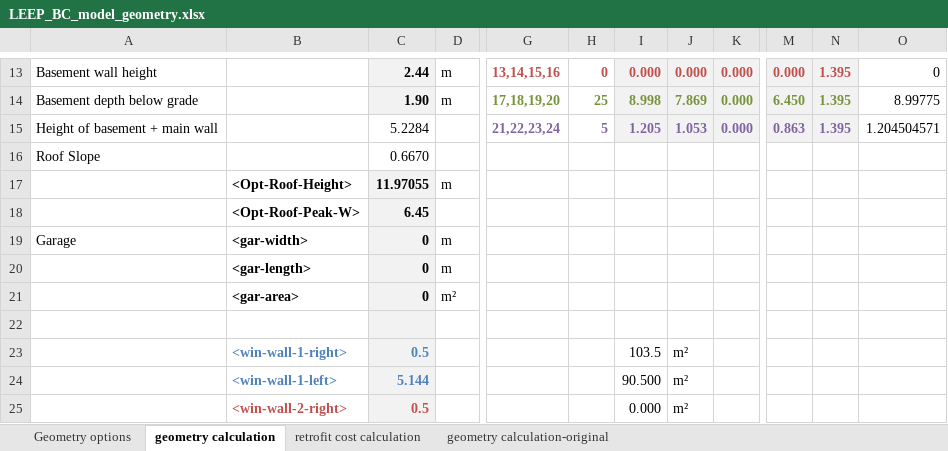
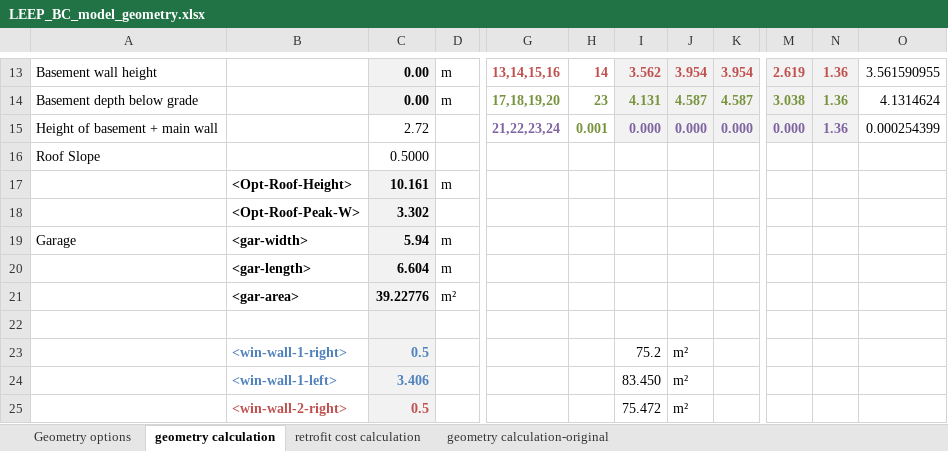
Before and after one commit to NRCan-IETS-CE-O-HBC/HousingModels, an Excel workbook: OptFramework/GenericHome-LEEP-BC/LEEP_BC_model_geometry.xlsx, sheet geometry calculation, drawn as a sheet; only a part is shown, gaps mark what is left out; values as stored, in another font and other column widths than the file's, no borders; conditional formats not drawn; the diff covers the shown part only; the diff names each change by its address in the sheet, - before the commit and + after, or states it on an @@ line.

```diff
--- a/OptFramework/GenericHome-LEEP-BC/LEEP_BC_model_geometry.xlsx (sheet geometry calculation)
+++ b/OptFramework/GenericHome-LEEP-BC/LEEP_BC_model_geometry.xlsx (sheet geometry calculation)
-C13: 2.44
+C13: 0.00
-H13: 0
+H13: 14
-I13: 0.000
+I13: 3.562
-J13: 0.000
+J13: 3.954
-K13: 0.000
+K13: 3.954
-M13: 0.000
+M13: 2.619
-N13:N15: 1.395
+N13:N15: 1.36
-O13: 0
+O13: 3.561590955
-C14: 1.90
+C14: 0.00
-H14: 25
+H14: 23
-I14: 8.998
+I14: 4.131
-J14: 7.869
+J14: 4.587
-K14: 0.000
+K14: 4.587
-M14: 6.450
+M14: 3.038
-O14: 8.99775
+O14: 4.1314624
-C15: 5.2284
+C15: 2.72
-H15: 5
+H15: 0.001
-H15 text colour: #8064A2
+H15 text colour: #77933C
-I15: 1.205
+I15: 0.000
-J15: 1.053
+J15: 0.000
-M15: 0.863
+M15: 0.000
-O15: 1.204504571
+O15: 0.000254399
-C16: 0.6670
+C16: 0.5000
-C17: 11.97055
+C17: 10.161
-C18: 6.45
+C18: 3.302
-C19: 0
+C19: 5.94
-C20: 0
+C20: 6.604
-C21: 0
+C21: 39.22776
-I23: 103.5
+I23: 75.2
-C24: 5.144
+C24: 3.406
-I24: 90.500
+I24: 83.450
-I25: 0.000
+I25: 75.472
```
Also changed, not shown: 8 added rows, 8 removed rows and 147 edited cells elsewhere in this sheet, sheet retrofit cost calculation, sheet Geometry options, 4 other files.
